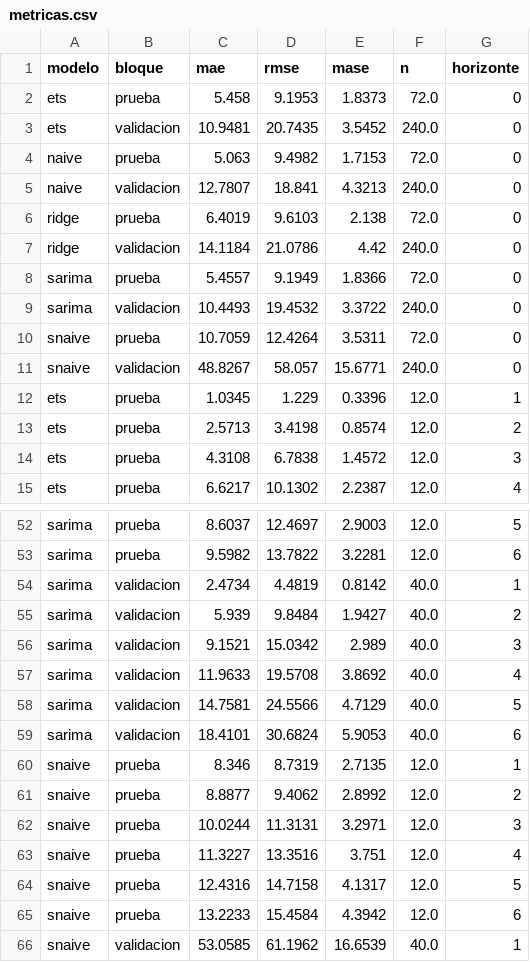
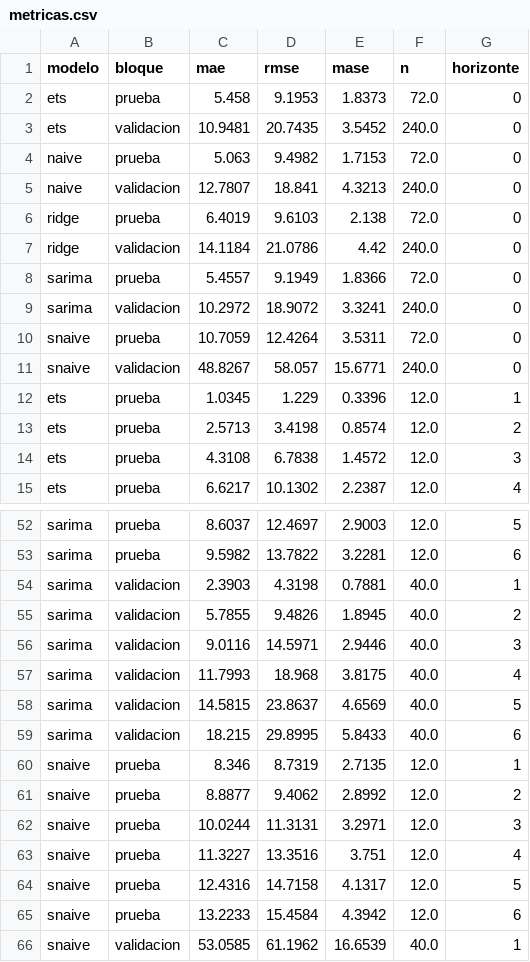
Before and after one commit to machinetrabajos01/agrocast, a CSV file: reports/metricas.csv, drawn as a sheet; only a part is shown, gaps mark what is left out.

```diff
--- a/reports/metricas.csv
+++ b/reports/metricas.csv
@@ -8,3 +8,3 @@ ridge,validacion,14.1184,21.0786,4.42,240.0,0
 sarima,prueba,5.4557,9.1949,1.8366,72.0,0
-sarima,validacion,10.4493,19.4532,3.3722,240.0,0
+sarima,validacion,10.2972,18.9072,3.3241,240.0,0
 snaive,prueba,10.7059,12.4264,3.5311,72.0,0
@@ -53,8 +53,8 @@ sarima,prueba,8.6037,12.4697,2.9003,12.0,5
 sarima,prueba,9.5982,13.7822,3.2281,12.0,6
-sarima,validacion,2.4734,4.4819,0.8142,40.0,1
-sarima,validacion,5.939,9.8484,1.9427,40.0,2
-sarima,validacion,9.1521,15.0342,2.989,40.0,3
-sarima,validacion,11.9633,19.5708,3.8692,40.0,4
-sarima,validacion,14.7581,24.5566,4.7129,40.0,5
-sarima,validacion,18.4101,30.6824,5.9053,40.0,6
+sarima,validacion,2.3903,4.3198,0.7881,40.0,1
+sarima,validacion,5.7855,9.4826,1.8945,40.0,2
+sarima,validacion,9.0116,14.5971,2.9446,40.0,3
+sarima,validacion,11.7993,18.968,3.8175,40.0,4
+sarima,validacion,14.5815,23.8637,4.6569,40.0,5
+sarima,validacion,18.215,29.8995,5.8433,40.0,6
 snaive,prueba,8.346,8.7319,2.7135,12.0,1
```
Also changed, not shown: data/processed/exogenas_mensual.csv, data/processed/mercado_mensual.csv, 48 other files.
